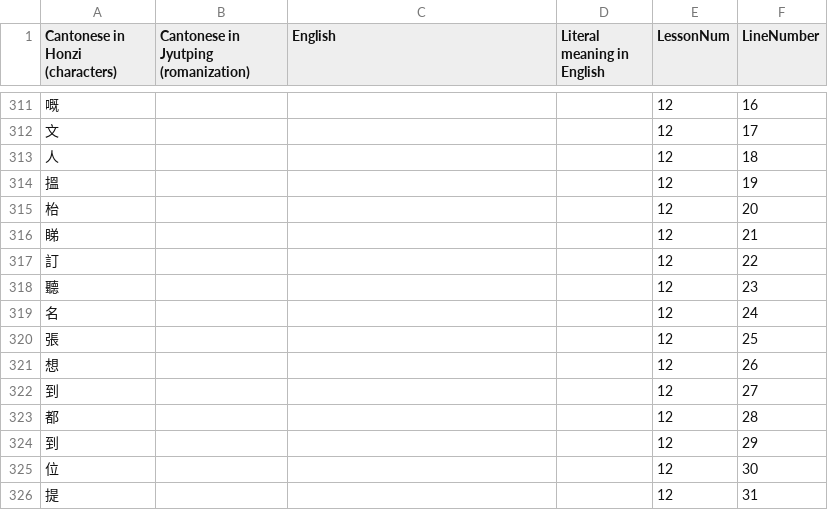
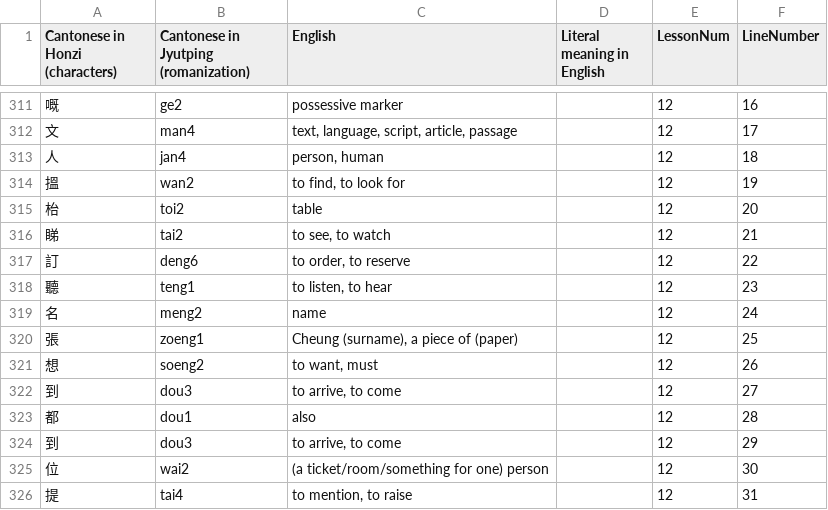
Before and after one commit to cotse900/linguistics, a CSV file: assimil_cantonese_cotse.csv, drawn as a sheet; only a part is shown, gaps mark what is left out; the diff covers the shown part only; the diff names each change by its address in the sheet, - before the commit and + after, or states it on an @@ line.

```diff
--- a/assimil_cantonese_cotse.csv
+++ b/assimil_cantonese_cotse.csv
-B311: (empty)
+B311: ge2
-C311 (English): (empty)
+C311 (English): possessive marker
-B312: (empty)
+B312: man4
-C312 (English): (empty)
+C312 (English): text, language, script, article, passage
-B313: (empty)
+B313: jan4
-C313 (English): (empty)
+C313 (English): person, human
-B314: (empty)
+B314: wan2
-C314 (English): (empty)
+C314 (English): to find, to look for
-B315: (empty)
+B315: toi2
-C315 (English): (empty)
+C315 (English): table
-B316: (empty)
+B316: tai2
-C316 (English): (empty)
+C316 (English): to see, to watch
-B317: (empty)
+B317: deng6
-C317 (English): (empty)
+C317 (English): to order, to reserve
-B318: (empty)
+B318: teng1
-C318 (English): (empty)
+C318 (English): to listen, to hear
-B319: (empty)
+B319: meng2
-C319 (English): (empty)
+C319 (English): name
-B320: (empty)
+B320: zoeng1
-C320 (English): (empty)
+C320 (English): Cheung (surname), a piece of (paper)
-B321: (empty)
+B321: soeng2
-C321 (English): (empty)
+C321 (English): to want, must
-B322: (empty)
+B322: dou3
-C322 (English): (empty)
+C322 (English): to arrive, to come
-B323: (empty)
+B323: dou1
-C323 (English): (empty)
+C323 (English): also
-B324: (empty)
+B324: dou3
-C324 (English): (empty)
+C324 (English): to arrive, to come
-B325: (empty)
+B325: wai2
-C325 (English): (empty)
+C325 (English): (a ticket/room/something for one) person
-B326: (empty)
+B326: tai4
-C326 (English): (empty)
+C326 (English): to mention, to raise
```
Also changed, not shown: 99 edited cells elsewhere in this file.
